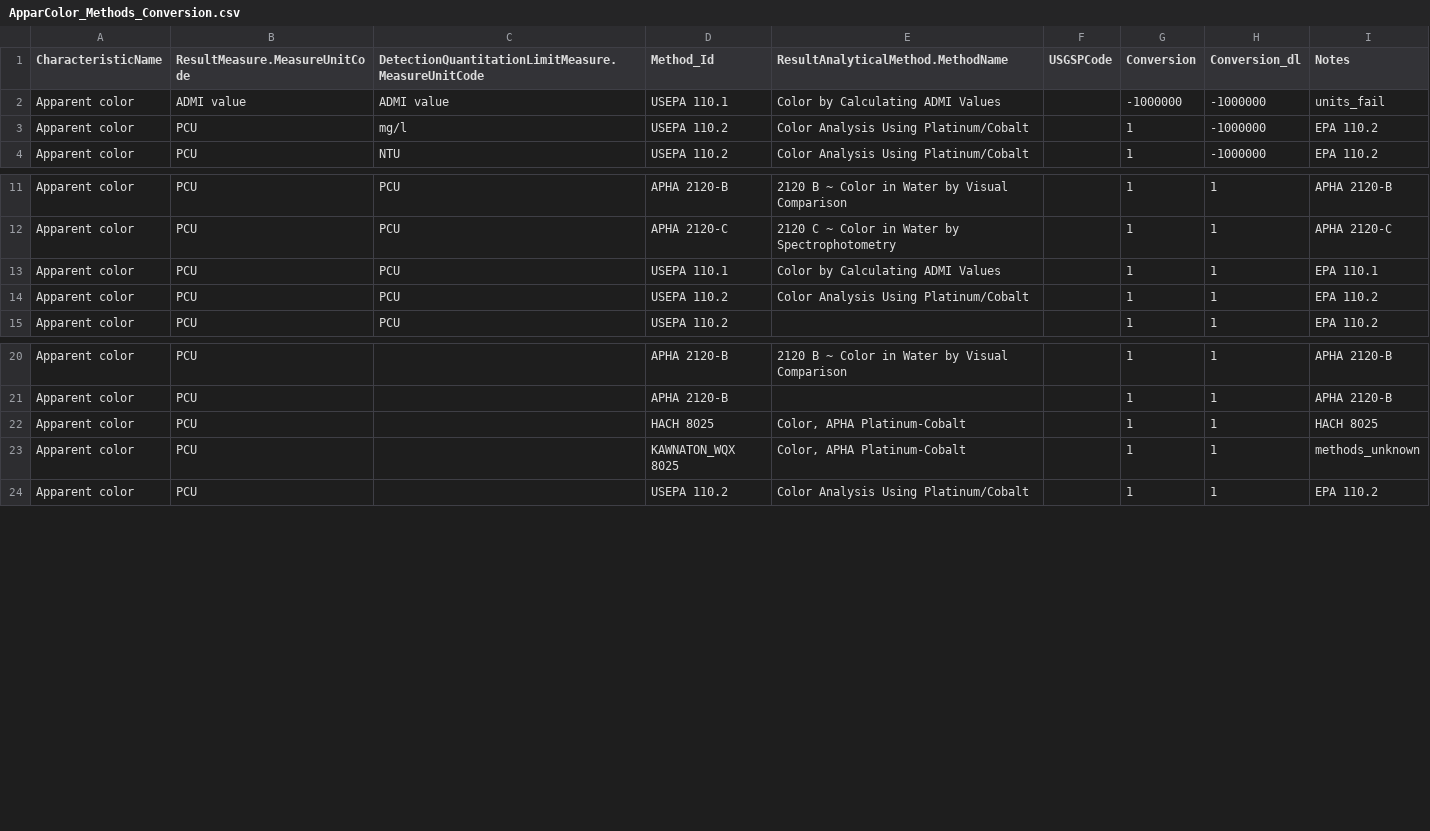
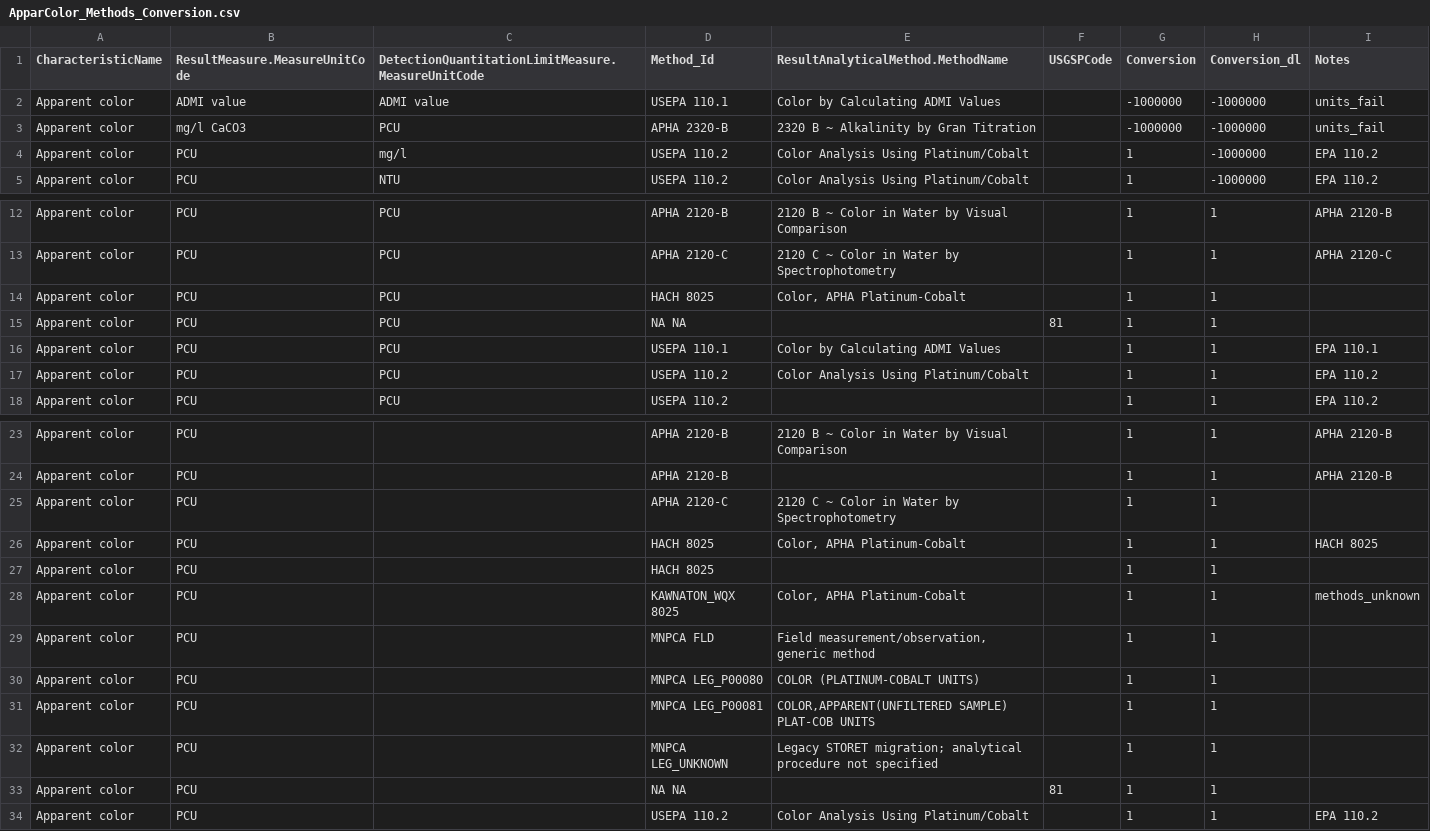
Before and after one commit to cont-limno/lagos_database, a CSV file: conversion_files/ApparColor_Methods_Conversion.csv, drawn as a sheet; only a part is shown, gaps mark what is left out.

```diff
--- a/conversion_files/ApparColor_Methods_Conversion.csv
+++ b/conversion_files/ApparColor_Methods_Conversion.csv
@@ -2,2 +2,3 @@ CharacteristicName,ResultMeasure.MeasureUnitCode,DetectionQuantitationLimitMeasu
 Apparent color,ADMI value,ADMI value,USEPA 110.1,Color by Calculating ADMI Values,,-1000000,-1000000,units_fail
+Apparent color,mg/l CaCO3,PCU,APHA 2320-B,2320 B ~ Alkalinity by Gran Titration,,-1000000,-1000000,units_fail
 Apparent color,PCU,mg/l,USEPA 110.2,Color Analysis Using Platinum/Cobalt,,1,-1000000,EPA 110.2
@@ -12,2 +13,4 @@ Apparent color,PCU,PCU,APHA 2120-B,2120 B ~ Color in Water by Visual Comparison,
 Apparent color,PCU,PCU,APHA 2120-C,2120 C ~ Color in Water by Spectrophotometry,,1,1,APHA 2120-C
+Apparent color,PCU,PCU,HACH 8025,"Color, APHA Platinum-Cobalt",,1,1,
+Apparent color,PCU,PCU,NA NA,,81,1,1,
 Apparent color,PCU,PCU,USEPA 110.1,Color by Calculating ADMI Values,,1,1,EPA 110.1
@@ -21,4 +24,11 @@ Apparent color,PCU,,APHA 2120-B,2120 B ~ Color in Water by Visual Comparison,,1,
 Apparent color,PCU,,APHA 2120-B,,,1,1,APHA 2120-B
+Apparent color,PCU,,APHA 2120-C,2120 C ~ Color in Water by Spectrophotometry,,1,1,
 Apparent color,PCU,,HACH 8025,"Color, APHA Platinum-Cobalt",,1,1,HACH 8025
+Apparent color,PCU,,HACH 8025,,,1,1,
 Apparent color,PCU,,KAWNATON_WQX 8025,"Color, APHA Platinum-Cobalt",,1,1,methods_unknown
+Apparent color,PCU,,MNPCA FLD,"Field measurement/observation, generic method",,1,1,
+Apparent color,PCU,,MNPCA LEG_P00080,COLOR (PLATINUM-COBALT UNITS),,1,1,
+Apparent color,PCU,,MNPCA LEG_P00081,"COLOR,APPARENT(UNFILTERED SAMPLE) PLAT-COB UNITS",,1,1,
+Apparent color,PCU,,MNPCA LEG_UNKNOWN,Legacy STORET migration; analytical procedure not specified,,1,1,
+Apparent color,PCU,,NA NA,,81,1,1,
 Apparent color,PCU,,USEPA 110.2,Color Analysis Using Platinum/Cobalt,,1,1,EPA 110.2
```
Also changed, not shown: conversion_files/Salinity_Methods_Conversion.csv, conversion_files/TColor_Methods_Conversion.csv.
